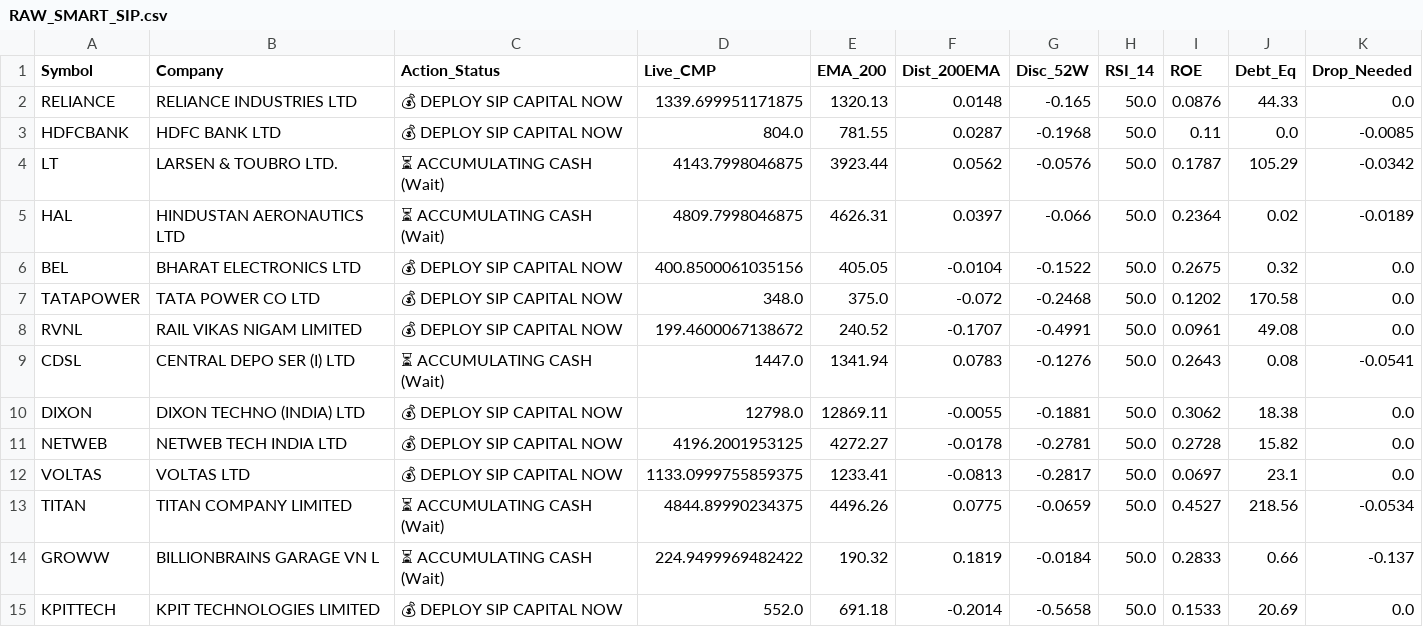
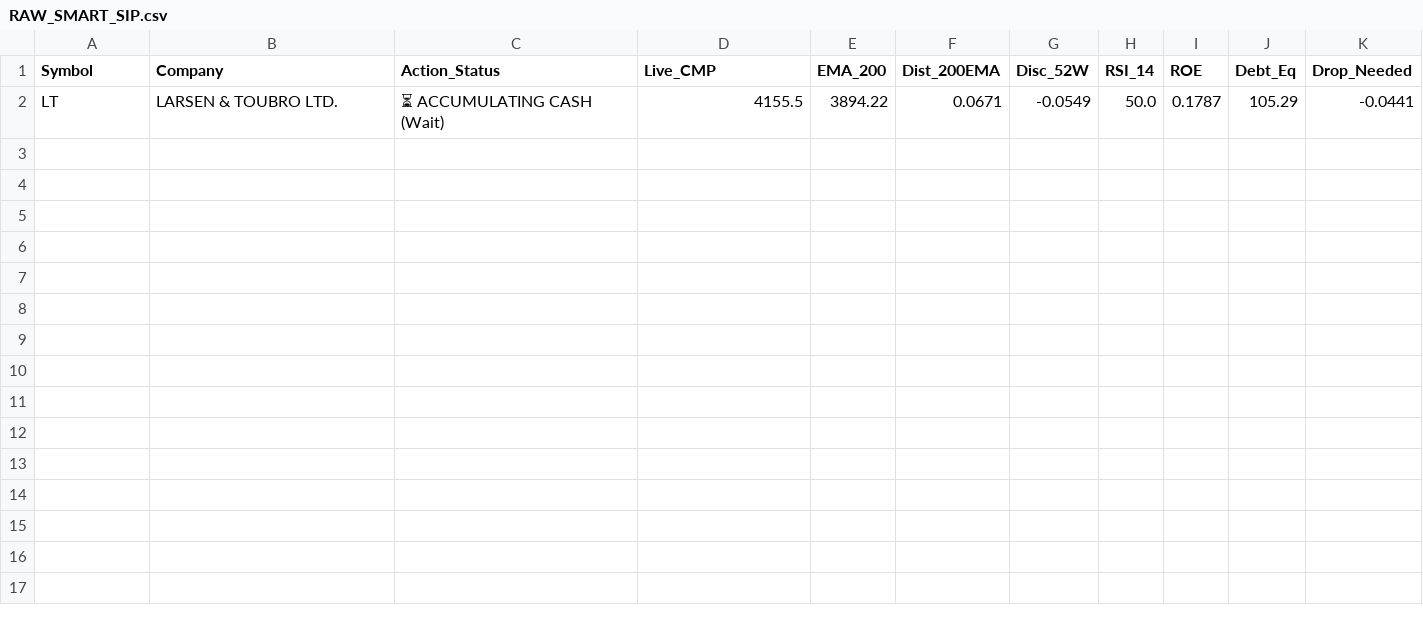
Before and after one commit to bornsupreme21-pk/nbt-quantum-engine, a CSV file: RAW_SMART_SIP.csv, drawn as a sheet.

```diff
--- a/RAW_SMART_SIP.csv
+++ b/RAW_SMART_SIP.csv
@@ -1,15 +1,2 @@
 Symbol,Company,Action_Status,Live_CMP,EMA_200,Dist_200EMA,Disc_52W,RSI_14,ROE,Debt_Eq,Drop_Needed
-RELIANCE,RELIANCE INDUSTRIES LTD,💰 DEPLOY SIP CAPITAL NOW,1339.699951171875,1320.13,0.0148,-0.165,50.0,0.0876,44.33,0.0
-HDFCBANK,HDFC BANK LTD,💰 DEPLOY SIP CAPITAL NOW,804.0,781.55,0.0287,-0.1968,50.0,0.11,0.0,-0.0085
-LT,LARSEN & TOUBRO LTD.,⏳ ACCUMULATING CASH (Wait),4143.7998046875,3923.44,0.0562,-0.0576,50.0,0.1787,105.29,-0.0342
-HAL,HINDUSTAN AERONAUTICS LTD,⏳ ACCUMULATING CASH (Wait),4809.7998046875,4626.31,0.0397,-0.066,50.0,0.2364,0.02,-0.0189
-BEL,BHARAT ELECTRONICS LTD,💰 DEPLOY SIP CAPITAL NOW,400.8500061035156,405.05,-0.0104,-0.1522,50.0,0.2675,0.32,0.0
-TATAPOWER,TATA POWER CO LTD,💰 DEPLOY SIP CAPITAL NOW,348.0,375.0,-0.072,-0.2468,50.0,0.1202,170.58,0.0
-RVNL,RAIL VIKAS NIGAM LIMITED,💰 DEPLOY SIP CAPITAL NOW,199.4600067138672,240.52,-0.1707,-0.4991,50.0,0.0961,49.08,0.0
-CDSL,CENTRAL DEPO SER (I) LTD,⏳ ACCUMULATING CASH (Wait),1447.0,1341.94,0.0783,-0.1276,50.0,0.2643,0.08,-0.0541
-DIXON,DIXON TECHNO (INDIA) LTD,💰 DEPLOY SIP CAPITAL NOW,12798.0,12869.11,-0.0055,-0.1881,50.0,0.3062,18.38,0.0
-NETWEB,NETWEB TECH INDIA LTD,💰 DEPLOY SIP CAPITAL NOW,4196.2001953125,4272.27,-0.0178,-0.2781,50.0,0.2728,15.82,0.0
-VOLTAS,VOLTAS LTD,💰 DEPLOY SIP CAPITAL NOW,1133.0999755859375,1233.41,-0.0813,-0.2817,50.0,0.0697,23.1,0.0
-TITAN,TITAN COMPANY LIMITED,⏳ ACCUMULATING CASH (Wait),4844.89990234375,4496.26,0.0775,-0.0659,50.0,0.4527,218.56,-0.0534
-GROWW,BILLIONBRAINS GARAGE VN L,⏳ ACCUMULATING CASH (Wait),224.9499969482422,190.32,0.1819,-0.0184,50.0,0.2833,0.66,-0.137
-KPITTECH,KPIT TECHNOLOGIES LIMITED,💰 DEPLOY SIP CAPITAL NOW,552.0,691.18,-0.2014,-0.5658,50.0,0.1533,20.69,0.0
+LT,LARSEN & TOUBRO LTD.,⏳ ACCUMULATING CASH (Wait),4155.5,3894.22,0.0671,-0.0549,50.0,0.1787,105.29,-0.0441
```
Also changed, not shown: RAW_ALPHA_HUNTER.csv, RAW_FO_DECRYPTOR.csv, 12 other files.
